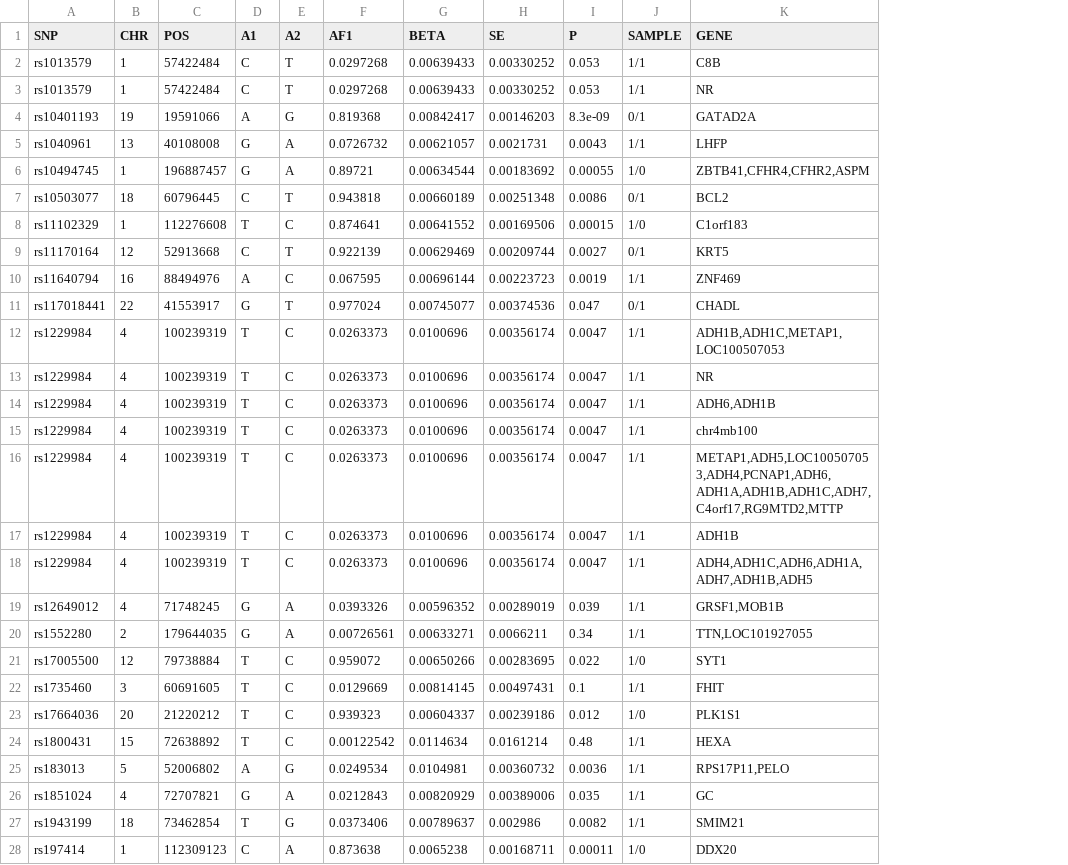
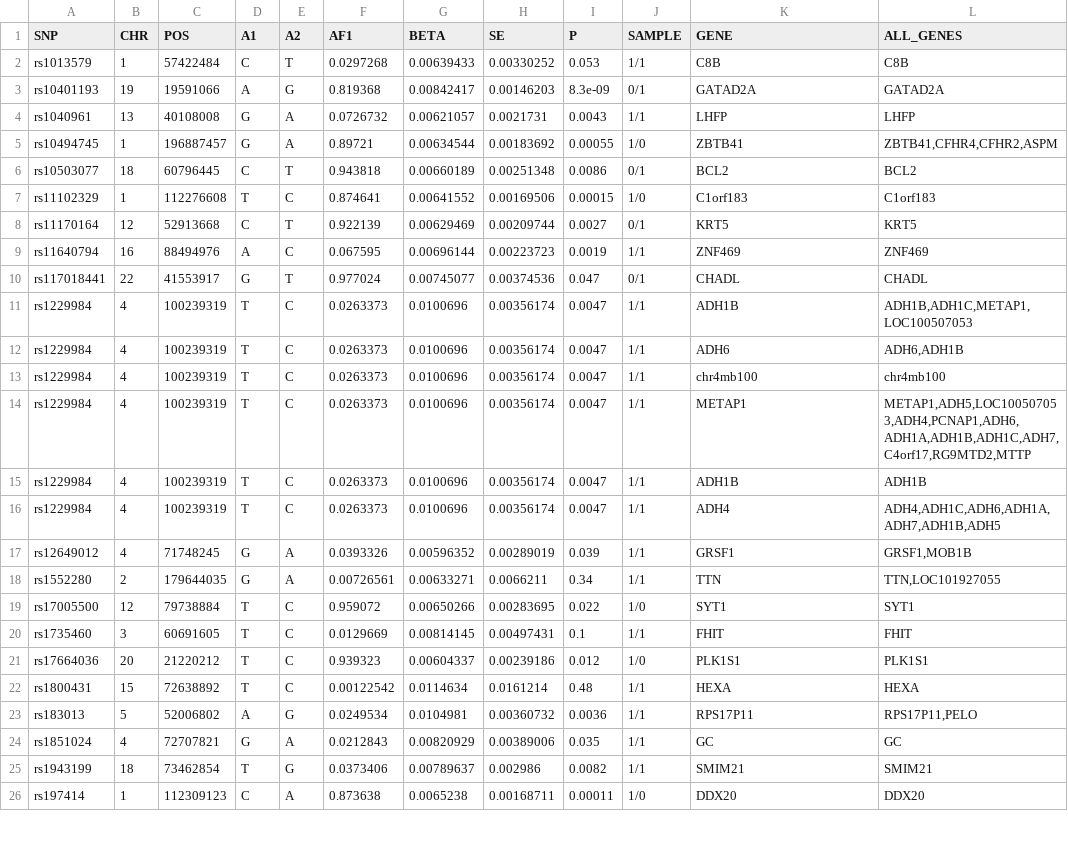
Before and after one commit to lifebit-ai/genetic-traits-example-data, a CSV file: snps_tables/endurance/snps_table.csv, drawn as a sheet; only a part is shown; removed rows and columns are numbered as before the commit, all else as after; the diff covers the shown part only; the diff names each change by its address in the sheet, - before the commit and + after, or states it on an @@ line.

```diff
--- a/snps_tables/endurance/snps_table.csv
+++ b/snps_tables/endurance/snps_table.csv
+column L (ALL_GENES), rows 2-26: C8B | GATAD2A | LHFP | ZBTB41,CFHR4,CFHR2,ASPM | BCL2 | C1orf183 | KRT5 | ZNF469 | CHADL | ADH1B,ADH1C,METAP1,LOC100507053 | ADH6,ADH1B | chr4mb100 | METAP1,ADH5,LOC100507053,ADH4,PCNAP1,ADH6,ADH1A,ADH1B,ADH1C,ADH7,C4orf17,RG9MTD2,MTTP | ADH1B | ADH4,ADH1C,ADH6,ADH1A,ADH7,ADH1B,ADH5 | GRSF1,MOB1B | TTN,LOC101927055 | SYT1 | FHIT | PLK1S1 | HEXA | RPS17P11,PELO | GC | SMIM21 | DDX20
-row 3: rs1013579 | 1 | 57422484 | C | T | 0.0297268 | 0.00639433 | 0.00330252 | 0.053 | 1/1 | NR
-K5 (GENE): ZBTB41,CFHR4,CFHR2,ASPM
+K5 (GENE): ZBTB41
-K11 (GENE): ADH1B,ADH1C,METAP1,LOC100507053
+K11 (GENE): ADH1B
-row 13: rs1229984 | 4 | 100239319 | T | C | 0.0263373 | 0.0100696 | 0.00356174 | 0.0047 | 1/1 | NR
-K12 (GENE): ADH6,ADH1B
+K12 (GENE): ADH6
-K14 (GENE): METAP1,ADH5,LOC100507053,ADH4,PCNAP1,ADH6,ADH1A,ADH1B,ADH1C,ADH7,C4orf17,RG9MTD2,MTTP
+K14 (GENE): METAP1
-K16 (GENE): ADH4,ADH1C,ADH6,ADH1A,ADH7,ADH1B,ADH5
+K16 (GENE): ADH4
-K17 (GENE): GRSF1,MOB1B
+K17 (GENE): GRSF1
-K18 (GENE): TTN,LOC101927055
+K18 (GENE): TTN
-K23 (GENE): RPS17P11,PELO
+K23 (GENE): RPS17P11
```
Also changed, not shown: 7 removed rows and 19 edited cells elsewhere in this file, snps_tables/basal_metabolic_rate/snps_table.csv, snps_tables/potential_for_lean_body_mass/snps_table.csv, 8 other files.
